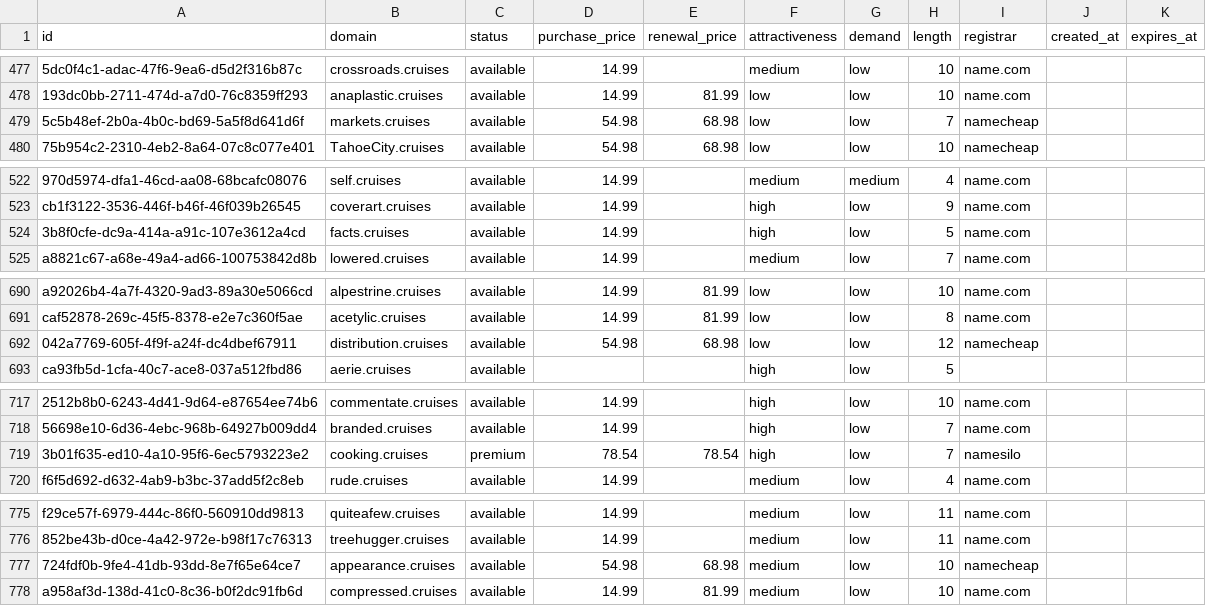
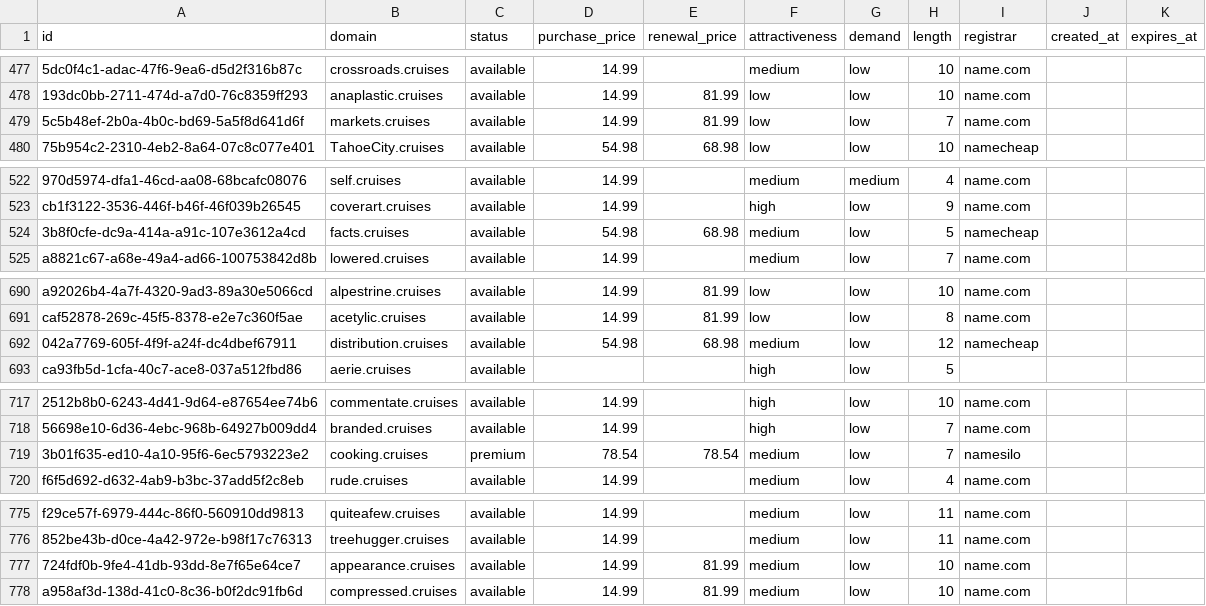
Before and after one commit to UniqueDomains/cruises-oneword-domains, a CSV file: cruises.csv, drawn as a sheet; only a part is shown, gaps mark what is left out; the diff covers the shown part only; the diff names each change by its address in the sheet, - before the commit and + after, or states it on an @@ line.

Commit message:
Domains update

```diff
--- a/cruises.csv
+++ b/cruises.csv
-D479 (purchase_price): 54.98
+D479 (purchase_price): 14.99
-E479 (renewal_price): 68.98
+E479 (renewal_price): 81.99
-I479 (registrar): namecheap
+I479 (registrar): name.com
-D524 (purchase_price): 14.99
+D524 (purchase_price): 54.98
-E524 (renewal_price): (empty)
+E524 (renewal_price): 68.98
-F524 (attractiveness): high
+F524 (attractiveness): medium
-I524 (registrar): name.com
+I524 (registrar): namecheap
-F692 (attractiveness): low
+F692 (attractiveness): medium
-F719 (attractiveness): high
+F719 (attractiveness): medium
-D777 (purchase_price): 54.98
+D777 (purchase_price): 14.99
-E777 (renewal_price): 68.98
+E777 (renewal_price): 81.99
-I777 (registrar): namecheap
+I777 (registrar): name.com
```
Also changed, not shown: 2 edited cells elsewhere in this file, 4 other files.
